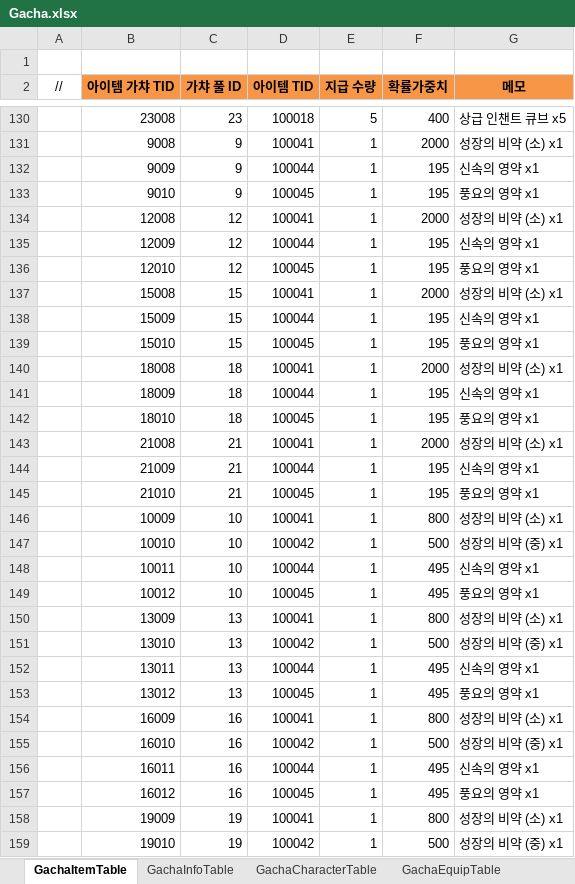
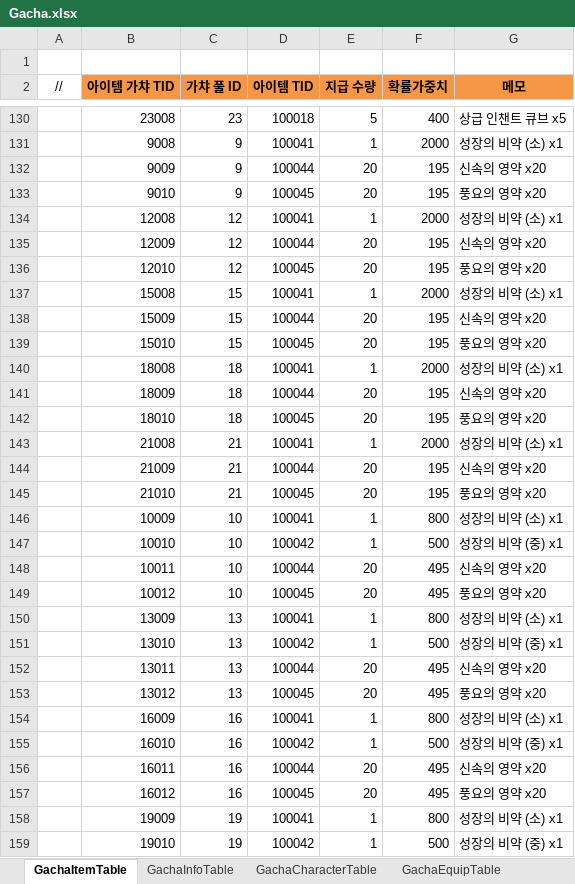
Before and after one commit to JeongTaeWoong99/Windows_simulator, an Excel workbook: GameDesign/Excel/Gacha.xlsx, sheet GachaItemTable, drawn as a sheet; only a part is shown, gaps mark what is left out; values as stored, in another font and other column widths than the file's, no borders; the diff covers the shown part only; the diff names each change by its address in the sheet, - before the commit and + after, or states it on an @@ line.

```diff
--- a/GameDesign/Excel/Gacha.xlsx (sheet GachaItemTable)
+++ b/GameDesign/Excel/Gacha.xlsx (sheet GachaItemTable)
-E132:E133 (지급 수량): 1
+E132:E133 (지급 수량): 20
-G132 (메모): 신속의 영약 x1
+G132 (메모): 신속의 영약 x20
-G133 (메모): 풍요의 영약 x1
+G133 (메모): 풍요의 영약 x20
-E135:E136 (지급 수량): 1
+E135:E136 (지급 수량): 20
-G135 (메모): 신속의 영약 x1
+G135 (메모): 신속의 영약 x20
-G136 (메모): 풍요의 영약 x1
+G136 (메모): 풍요의 영약 x20
-E138:E139 (지급 수량): 1
+E138:E139 (지급 수량): 20
-G138 (메모): 신속의 영약 x1
+G138 (메모): 신속의 영약 x20
-G139 (메모): 풍요의 영약 x1
+G139 (메모): 풍요의 영약 x20
-E141:E142 (지급 수량): 1
+E141:E142 (지급 수량): 20
-G141 (메모): 신속의 영약 x1
+G141 (메모): 신속의 영약 x20
-G142 (메모): 풍요의 영약 x1
+G142 (메모): 풍요의 영약 x20
-E144:E145 (지급 수량): 1
+E144:E145 (지급 수량): 20
-G144 (메모): 신속의 영약 x1
+G144 (메모): 신속의 영약 x20
-G145 (메모): 풍요의 영약 x1
+G145 (메모): 풍요의 영약 x20
-E148:E149 (지급 수량): 1
+E148:E149 (지급 수량): 20
-G148 (메모): 신속의 영약 x1
+G148 (메모): 신속의 영약 x20
-G149 (메모): 풍요의 영약 x1
+G149 (메모): 풍요의 영약 x20
-E152:E153 (지급 수량): 1
+E152:E153 (지급 수량): 20
-G152 (메모): 신속의 영약 x1
+G152 (메모): 신속의 영약 x20
-G153 (메모): 풍요의 영약 x1
+G153 (메모): 풍요의 영약 x20
-E156:E157 (지급 수량): 1
+E156:E157 (지급 수량): 20
-G156 (메모): 신속의 영약 x1
+G156 (메모): 신속의 영약 x20
-G157 (메모): 풍요의 영약 x1
+G157 (메모): 풍요의 영약 x20
```
Also changed, not shown: 42 edited cells elsewhere in this sheet, GameDesign/Excel/Item.xlsx, 20 other files.
